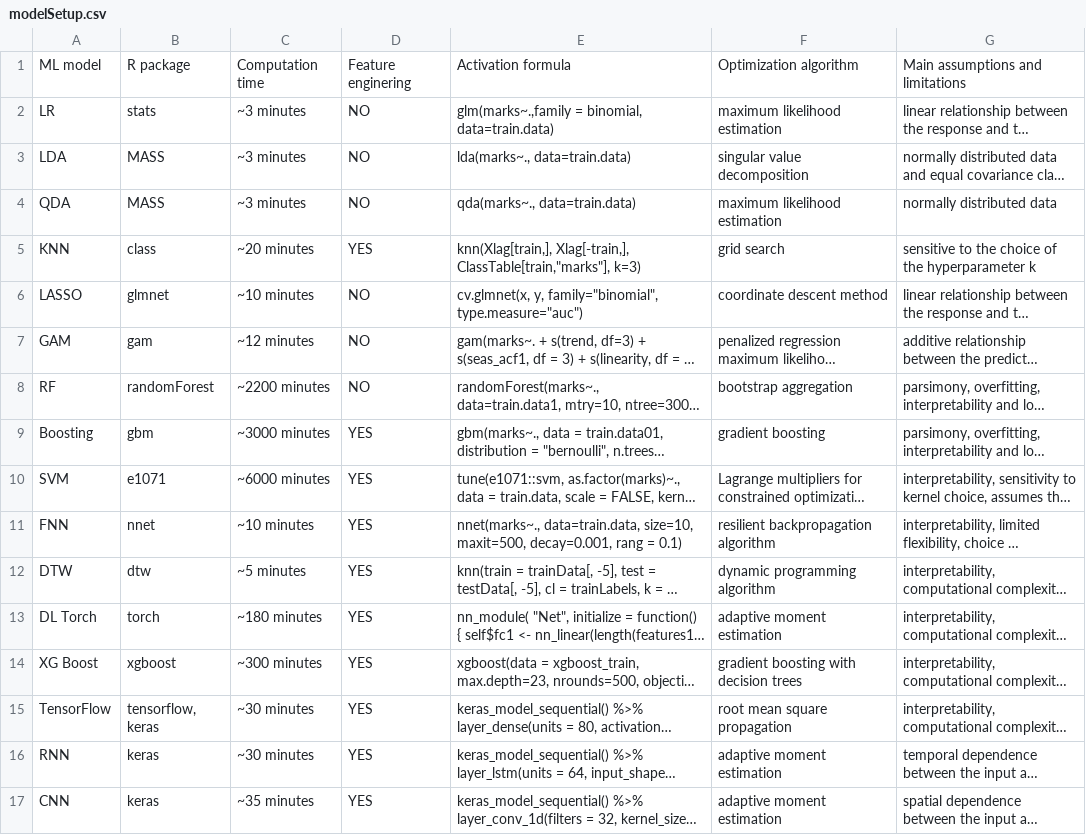
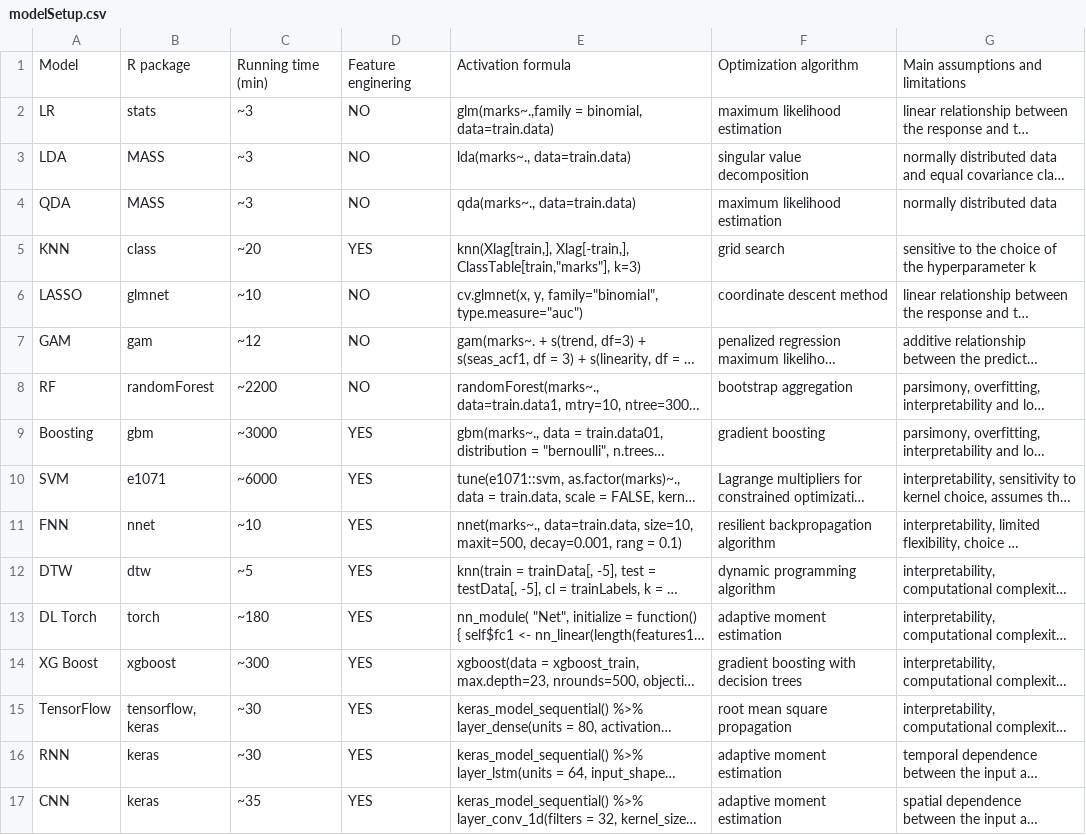
Before and after one commit to bahmanrostamitabar/time-searies-featute-temporal-aggregation, a CSV file: paper/Revision Neurocomputing/Revision I/modelSetup.csv, drawn as a sheet; long unchanged cells end in …; the diff names each change by its address in the sheet, - before the commit and + after, or states it on an @@ line.

```diff
--- a/paper/Revision Neurocomputing/Revision I/modelSetup.csv
+++ b/paper/Revision Neurocomputing/Revision I/modelSetup.csv
-A1: ML model
+A1: Model
-C1: Computation time
+C1: Running time (min)
-C2:C4: ~3 minutes
+C2:C4: ~3
-C5: ~20 minutes
+C5: ~20
-C6: ~10 minutes
+C6: ~10
-C7: ~12 minutes
+C7: ~12
-C8: ~2200 minutes
+C8: ~2200
-C9: ~3000 minutes
+C9: ~3000
-C10: ~6000 minutes
+C10: ~6000
-C11: ~10 minutes
+C11: ~10
-C12: ~5 minutes
+C12: ~5
-C13: ~180 minutes
+C13: ~180
-C14: ~300 minutes
+C14: ~300
-C15:C16: ~30 minutes
+C15:C16: ~30
-C17: ~35 minutes
+C17: ~35
```
Also changed, not shown: paper/Revision Neurocomputing/Revision I/feature.csv, 23 other files.
